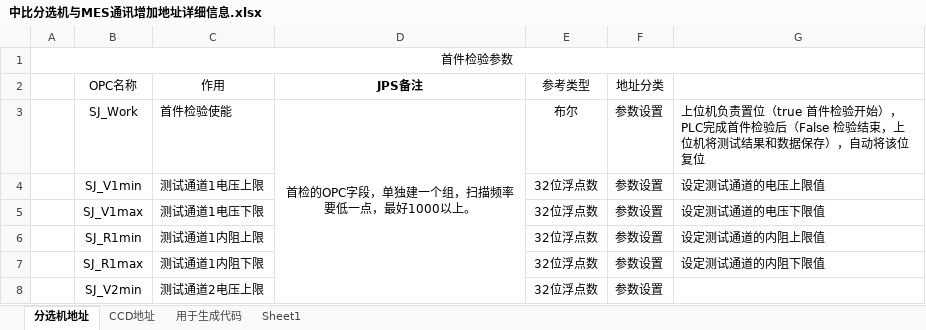
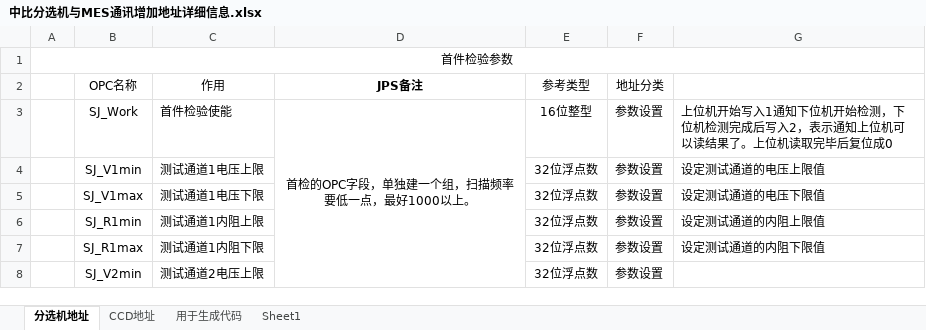
Before and after one commit to homejiang/LuoLiu_NanJinZhongBi, an Excel workbook: 中比分选机与MES通讯增加地址详细信息.xlsx, sheet 分选机地址, drawn as a sheet; only a part is shown; values as stored, in another font and other column widths than the file's, no borders; the diff names each change by its address in the sheet, - before the commit and + after, or states it on an @@ line.

```diff
--- a/中比分选机与MES通讯增加地址详细信息.xlsx (sheet 分选机地址)
+++ b/中比分选机与MES通讯增加地址详细信息.xlsx (sheet 分选机地址)
-E3 (参考类型): 布尔
+E3 (参考类型): 16位整型
-G3: 上位机负责置位（true 首件检验开始），PLC完成首件检验后（False 检验结束，上位机将测试结果和数据保存），自动将该位复位
+G3: 上位机开始写入1通知下位机开始检测，下位机检测完成后写入2，表示通知上位机可以读结果了。上位机读取完毕后复位成0
```
Also changed, not shown: sheet 用于生成代码, formulas that keep their value, 15 other files.
